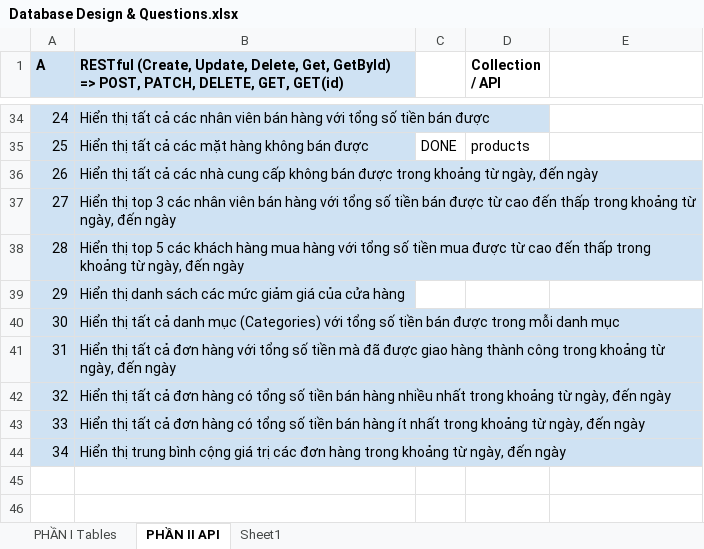
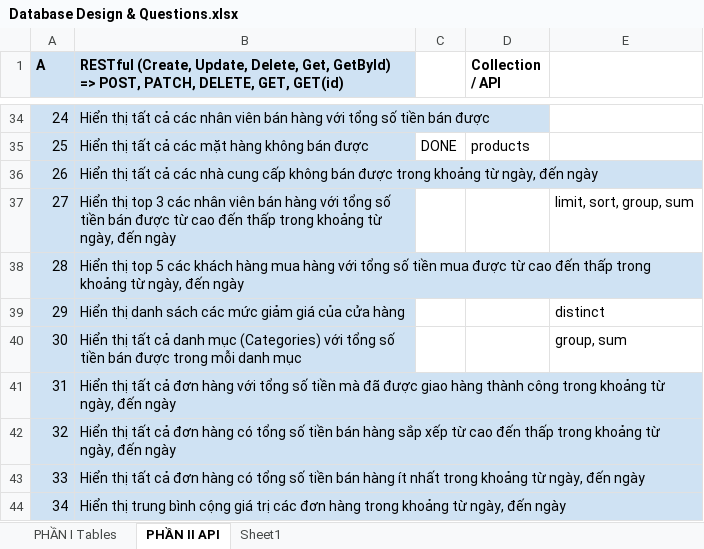
Before and after one commit to ngothanhtung/nodejs-tutorials, an Excel workbook: Homeworks/Database Design & Questions.xlsx, sheet PHẦN II API, drawn as a sheet; only a part is shown, gaps mark what is left out; values as stored, in another font and other column widths than the file's, no borders; the diff names each change by its address in the sheet, - before the commit and + after, or states it on an @@ line.

Commit message:
Update DOCS

```diff
--- a/Homeworks/Database Design & Questions.xlsx (sheet PHẦN II API)
+++ b/Homeworks/Database Design & Questions.xlsx (sheet PHẦN II API)
-E37: (empty)
+E37: limit, sort, group, sum
-E39: (empty)
+E39: distinct
-E40: (empty)
+E40: group, sum
-B42: …bán hàng nhiều nhất trong khoảng…
+B42: …bán hàng sắp xếp từ cao đến thấp trong khoảng…
```
